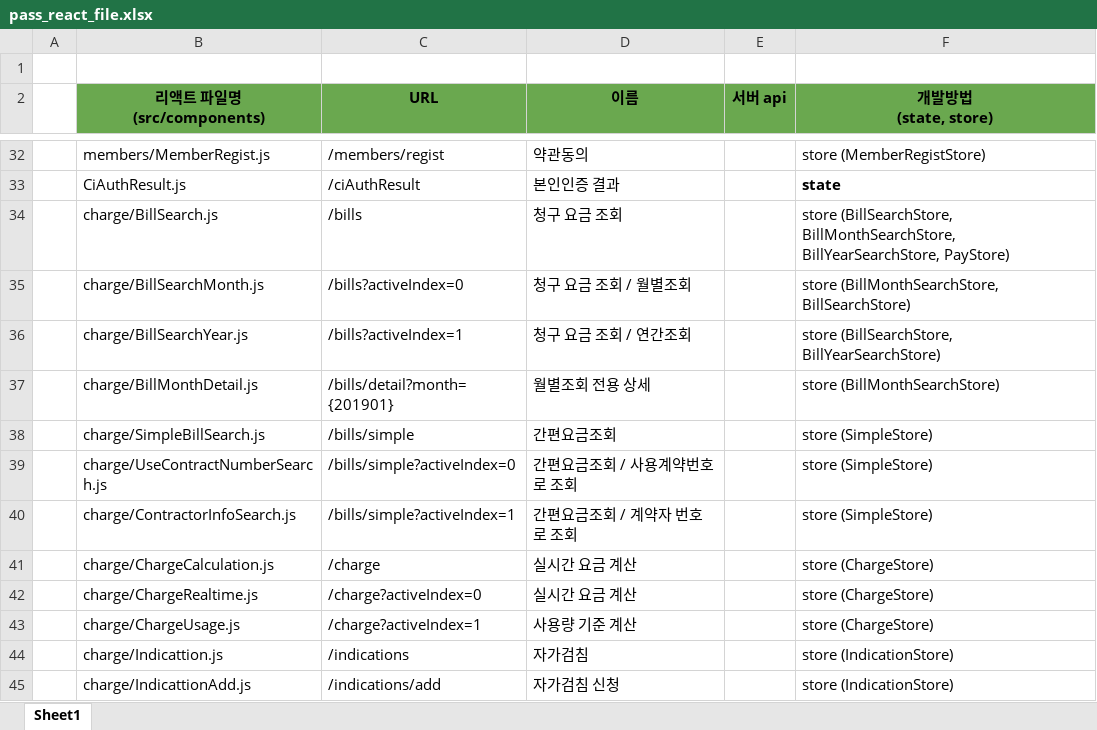
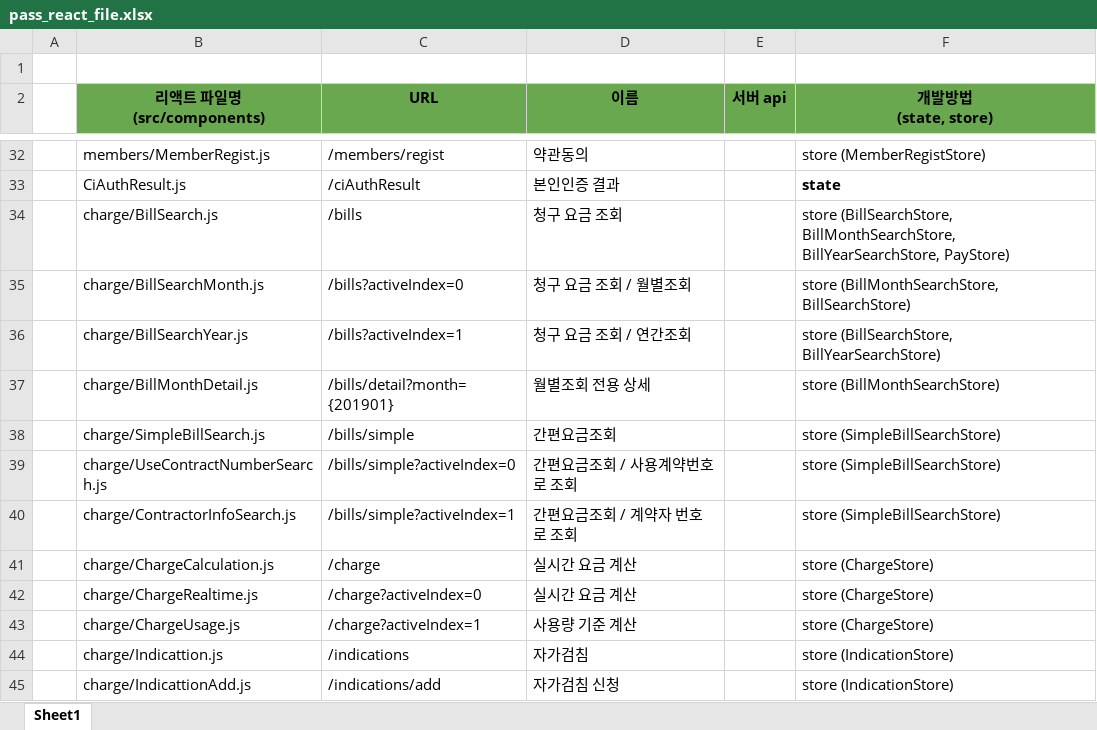
Before and after one commit to chawonmoon/scg-paas-server-prototype, an Excel workbook: docs/pass_react_file.xlsx, sheet Sheet1, drawn as a sheet; only a part is shown, gaps mark what is left out; values as stored, in another font and other column widths than the file's, no borders; the diff names each change by its address in the sheet, - before the commit and + after, or states it on an @@ line.

```diff
--- a/docs/pass_react_file.xlsx (sheet Sheet1)
+++ b/docs/pass_react_file.xlsx (sheet Sheet1)
-F38:F40 (개발방법 (state, store)): store (SimpleStore)
+F38:F40 (개발방법 (state, store)): store (SimpleBillSearchStore)
```
Also changed, not shown: 5 other files.
